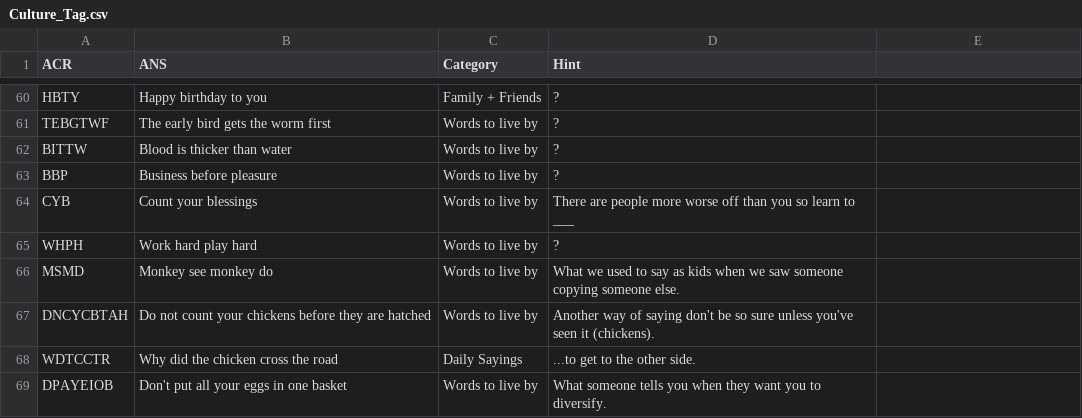
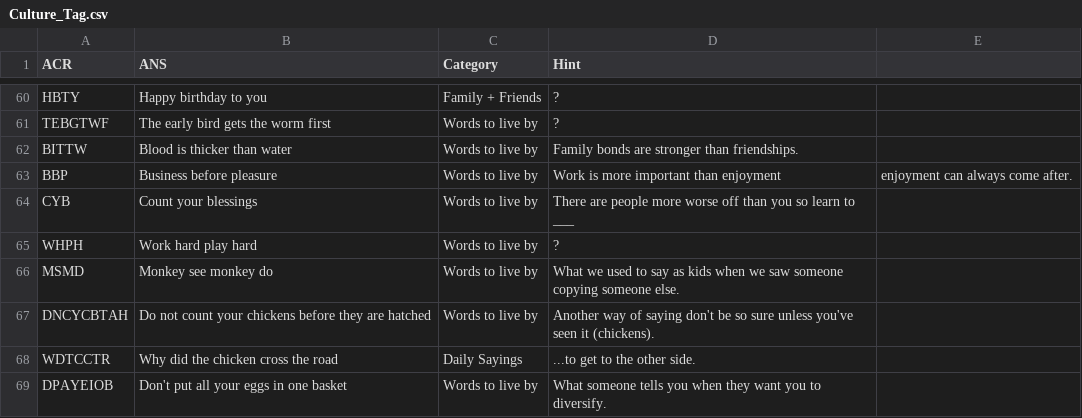
Before and after one commit to chinempc/CultureTags-Game, a CSV file: Culture_Tag.csv, drawn as a sheet; only a part is shown, gaps mark what is left out.

Commit message:
Update Culture_Tag.csv

```diff
--- a/Culture_Tag.csv
+++ b/Culture_Tag.csv
@@ -61,4 +61,4 @@ HBTY,Happy birthday to you,Family + Friends,?
 TEBGTWF,The early bird gets the worm first,Words to live by,?
-BITTW,Blood is thicker than water,Words to live by,?
-BBP,Business before pleasure,Words to live by,?
+BITTW,Blood is thicker than water,Words to live by,Family bonds are stronger than friendships.
+BBP,Business before pleasure,Words to live by,Work is more important than enjoyment, enjoyment can always come after.
 CYB,Count your blessings,Words to live by,There are people more worse off than you so learn to ___
```
